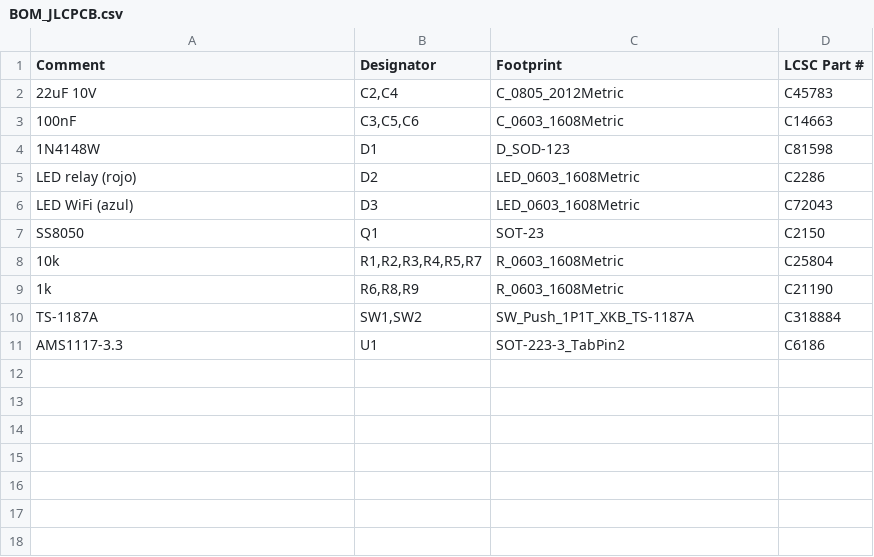
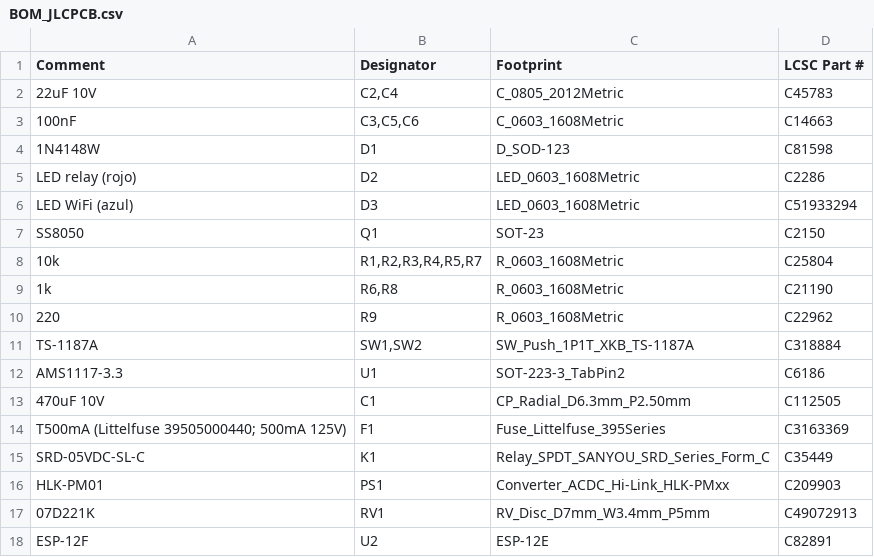
Before and after one commit to techmiguel/smartRele, a CSV file: fabricacion/BOM_JLCPCB.csv, drawn as a sheet.

```diff
--- a/fabricacion/BOM_JLCPCB.csv
+++ b/fabricacion/BOM_JLCPCB.csv
@@ -5,7 +5,14 @@ Comment,Designator,Footprint,LCSC Part #
 LED relay (rojo),D2,LED_0603_1608Metric,C2286
-LED WiFi (azul),D3,LED_0603_1608Metric,C72043
+LED WiFi (azul),D3,LED_0603_1608Metric,C51933294
 SS8050,Q1,SOT-23,C2150
 10k,"R1,R2,R3,R4,R5,R7",R_0603_1608Metric,C25804
-1k,"R6,R8,R9",R_0603_1608Metric,C21190
+1k,"R6,R8",R_0603_1608Metric,C21190
+220,R9,R_0603_1608Metric,C22962
 TS-1187A,"SW1,SW2",SW_Push_1P1T_XKB_TS-1187A,C318884
 AMS1117-3.3,U1,SOT-223-3_TabPin2,C6186
+470uF 10V,C1,CP_Radial_D6.3mm_P2.50mm,C112505
+T500mA (Littelfuse 39505000440; 500mA 125V),F1,Fuse_Littelfuse_395Series,C3163369
+SRD-05VDC-SL-C,K1,Relay_SPDT_SANYOU_SRD_Series_Form_C,C35449
+HLK-PM01,PS1,Converter_ACDC_Hi-Link_HLK-PMxx,C209903
+07D221K,RV1,RV_Disc_D7mm_W3.4mm_P5mm,C49072913
+ESP-12F,U2,ESP-12E,C82891
```
Also changed, not shown: fabricacion/BOM_soldadura_manual.csv, fabricacion/CPL_JLCPCB.csv, 18 other files.
